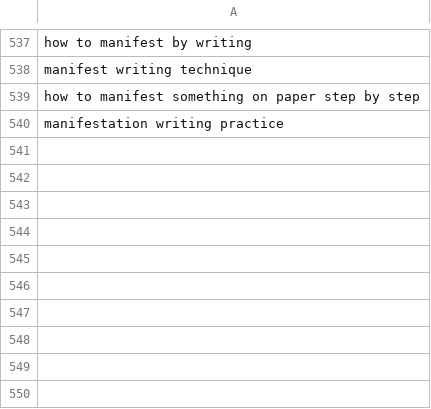
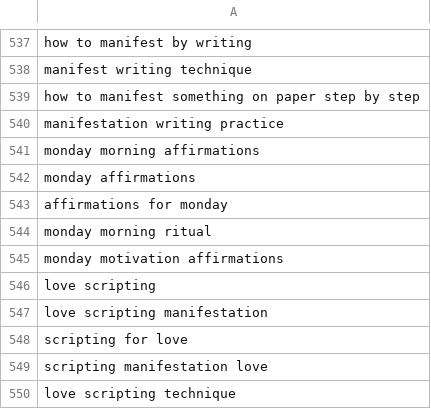
Before and after one commit to charliesheep7/demiwebsite, a CSV file: .claude/skills/demimanifest-blog-writer/written.csv, drawn as a sheet; only a part is shown, gaps mark what is left out.

```diff
--- a/.claude/skills/demimanifest-blog-writer/written.csv
+++ b/.claude/skills/demimanifest-blog-writer/written.csv
@@ -540 +540,11 @@ how to manifest something on paper step by step
 manifestation writing practice
+monday morning affirmations
+monday affirmations
+affirmations for monday
+monday morning ritual
+monday motivation affirmations
+love scripting
+love scripting manifestation
+scripting for love
+scripting manifestation love
+love scripting technique
```
Also changed, not shown: 2 other files.
